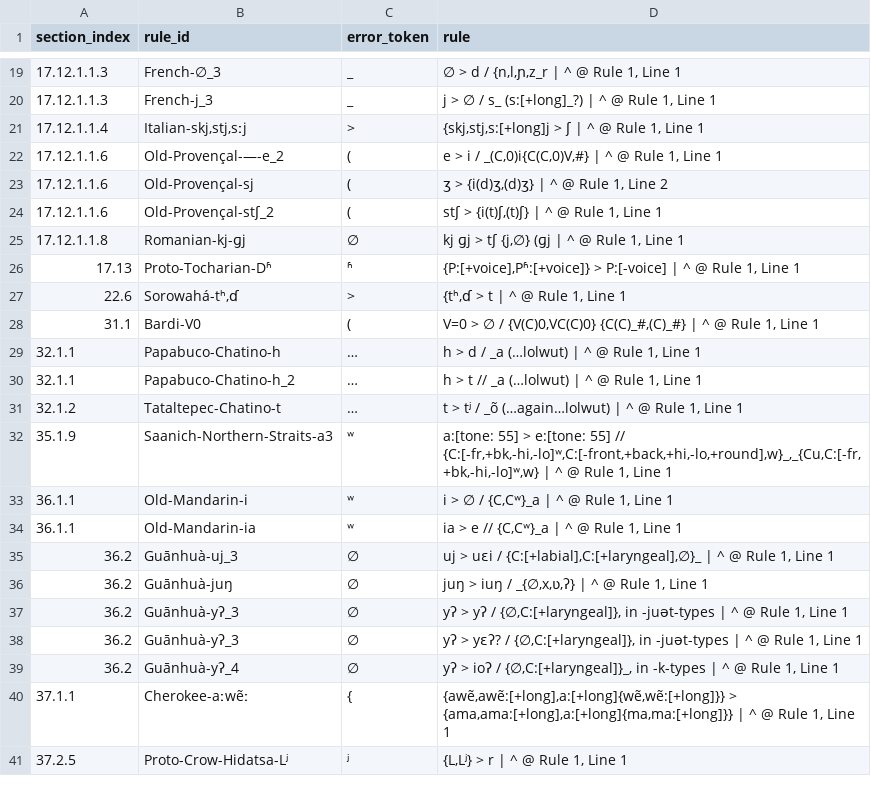
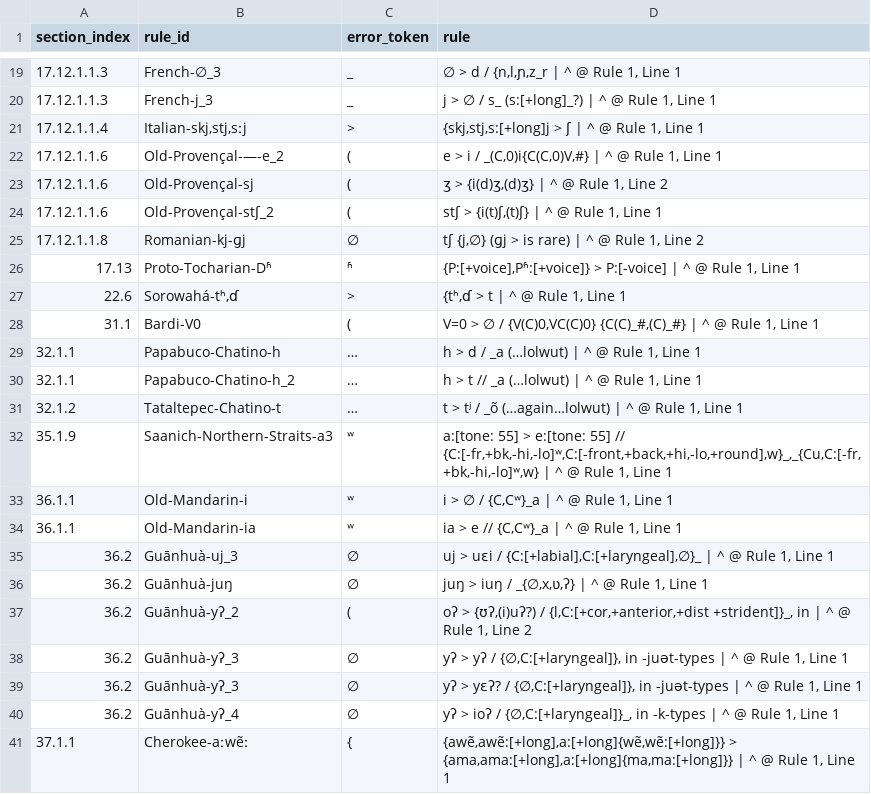
Before and after one commit to Pappa/conlanger, a CSV file: .scratch/rule-index/inventory/error_clusters/expected_ipa_errors.csv, drawn as a sheet; only a part is shown, gaps mark what is left out; the shorter side is filled out with more unchanged rows.

```diff
--- a/.scratch/rule-index/inventory/error_clusters/expected_ipa_errors.csv
+++ b/.scratch/rule-index/inventory/error_clusters/expected_ipa_errors.csv
@@ -24,3 +24,3 @@ section_index,rule_id,error_token,rule
 17.12.1.1.6,Old-Provençal-stʃ_2,(,"stʃ > {i(t)ʃ,(t)ʃ} | ^ @ Rule 1, Line 1"
-17.12.1.1.8,Romanian-kj-ɡj,∅,"kj ɡj > tʃ {j,∅} (ɡj | ^ @ Rule 1, Line 1"
+17.12.1.1.8,Romanian-kj-ɡj,∅,"tʃ {j,∅} (ɡj > is rare) | ^ @ Rule 1, Line 2"
 17.13,Proto-Tocharian-Dʱ,ʱ,"{P:[+voice],Pʱ:[+voice]} > P:[-voice] | ^ @ Rule 1, Line 1"
@@ -36,2 +36,3 @@ section_index,rule_id,error_token,rule
 36.2,Guānhuà-juŋ,∅,"juŋ > iuŋ / _{∅,x,ʋ,ʔ} | ^ @ Rule 1, Line 1"
+36.2,Guānhuà-yʔ_2,(,"oʔ > {ʊʔ,(i)uʔ?) / {l,C:[+cor,+anterior,+dist +strident]}_, in | ^ @ Rule 1, Line 2"
 36.2,Guānhuà-yʔ_3,∅,"yʔ > yʔ / {∅,C:[+laryngeal]}, in -juət-types | ^ @ Rule 1, Line 1"
```
Also changed, not shown: .scratch/rule-index/inventory/error_clusters/expected_underscore_errors.csv, .scratch/rule-index/inventory/error_clusters/missing_slash_output_env_errors.csv, 9 other files.
